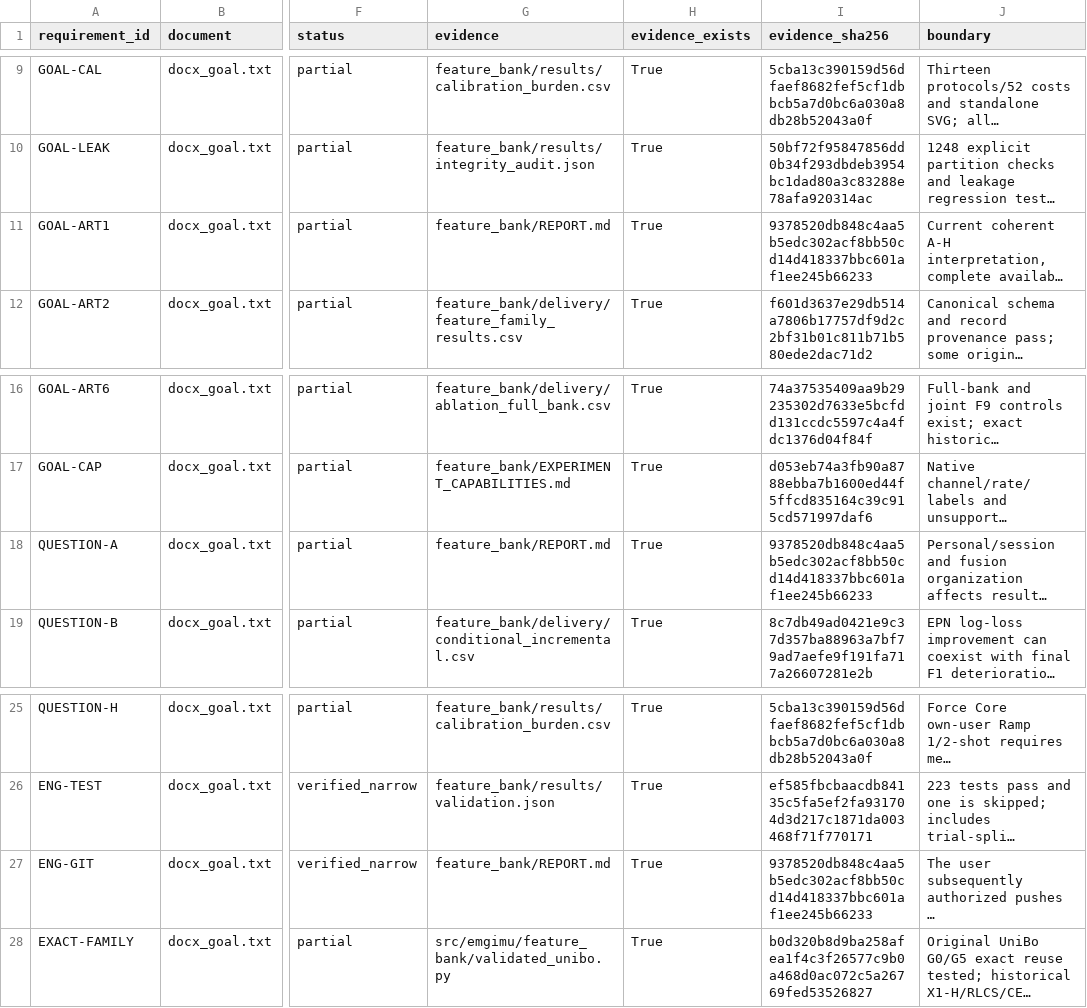
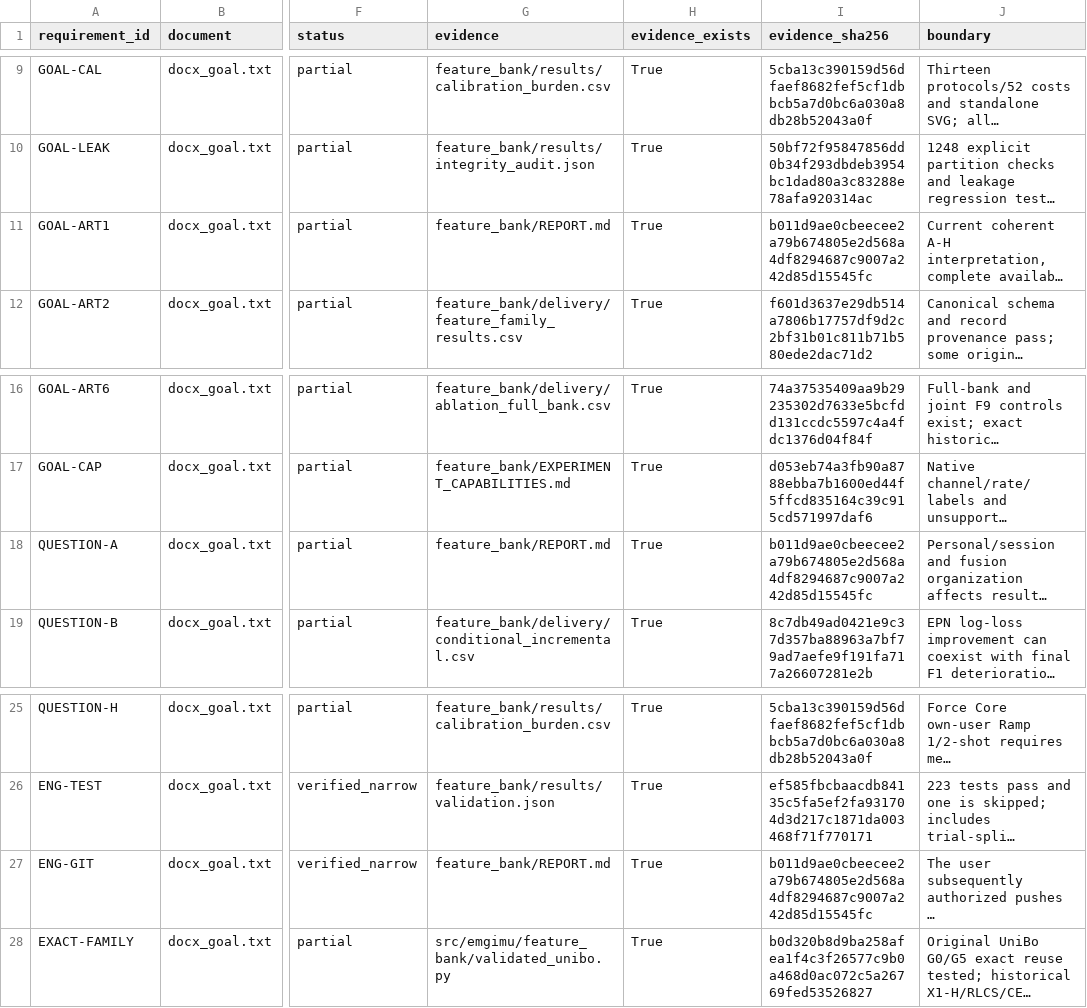
Before and after one commit to boyandong/emg-imu-human-in-the-loop, a CSV file: emgimu_classifier/feature_bank/REQUIREMENT_AUDIT.csv, drawn as a sheet; only a part is shown, gaps mark what is left out; long unchanged cells end in …; the diff names each change by its address in the sheet, - before the commit and + after, or states it on an @@ line.

```diff
--- a/emgimu_classifier/feature_bank/REQUIREMENT_AUDIT.csv
+++ b/emgimu_classifier/feature_bank/REQUIREMENT_AUDIT.csv
-I11 (evidence_sha256): 9378520db848c4aa5b5edc302acf8bb50cd14d418337bbc601af1ee245b66233
+I11 (evidence_sha256): b011d9ae0cbeecee2a79b674805e2d568a4df8294687c9007a242d85d15545fc
-I18 (evidence_sha256): 9378520db848c4aa5b5edc302acf8bb50cd14d418337bbc601af1ee245b66233
+I18 (evidence_sha256): b011d9ae0cbeecee2a79b674805e2d568a4df8294687c9007a242d85d15545fc
-I27 (evidence_sha256): 9378520db848c4aa5b5edc302acf8bb50cd14d418337bbc601af1ee245b66233
+I27 (evidence_sha256): b011d9ae0cbeecee2a79b674805e2d568a4df8294687c9007a242d85d15545fc
```
Also changed, not shown: emgimu_classifier/feature_bank/FORMULA_IMPLEMENTATION_AUDIT.csv, 6 other files.
